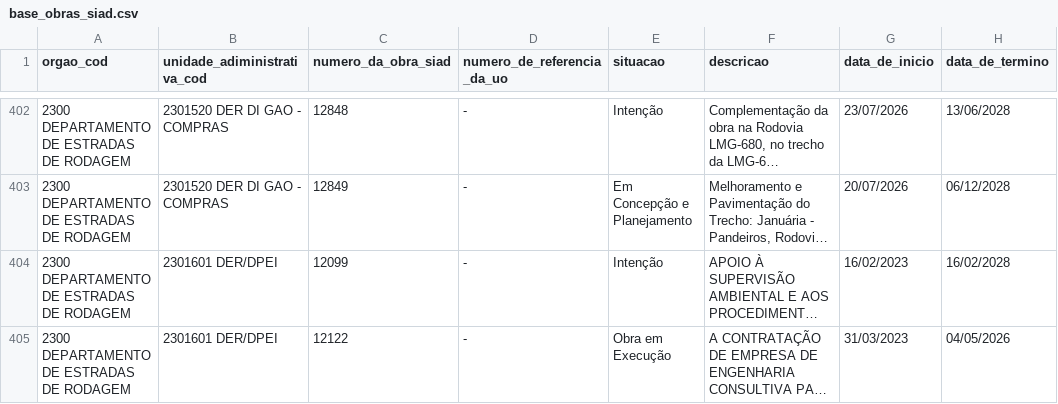
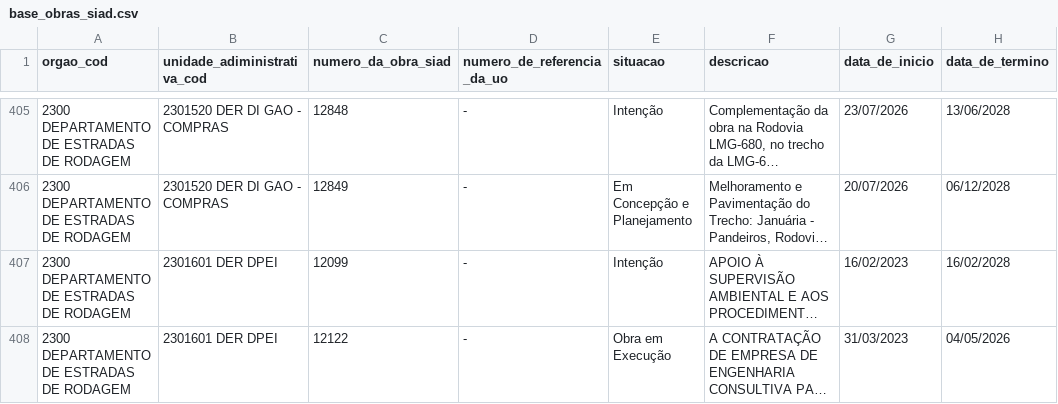
Before and after one commit to splor-mg/dados-sisor-2026, a CSV file: data/base_obras_siad.csv, drawn as a sheet; only a part is shown, gaps mark what is left out; long unchanged cells end in …; addresses are those after the commit; the diff covers the shown part only; the diff names each change by its address in the sheet, - before the commit and + after, or states it on an @@ line.

```diff
--- a/data/base_obras_siad.csv
+++ b/data/base_obras_siad.csv
-B407:B408 (unidade_adiministrativa_cod): 2301601 DER/DPEI
+B407:B408 (unidade_adiministrativa_cod): 2301601 DER DPEI
```
Also changed, not shown: 3 added rows and 2 edited cells elsewhere in this file, 4 other files.
